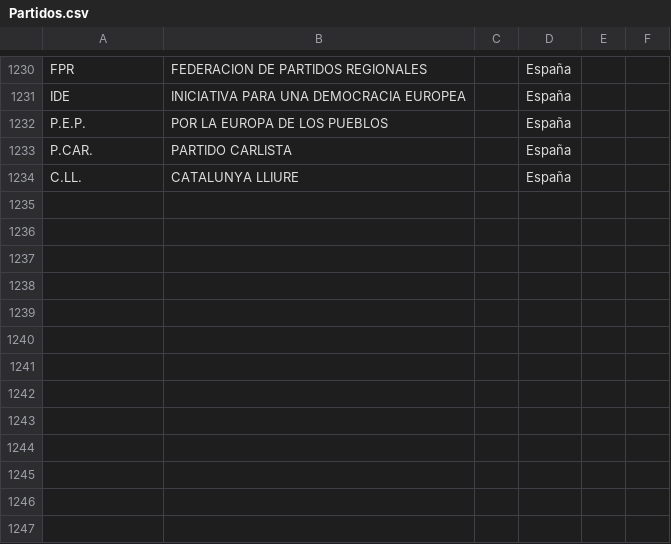
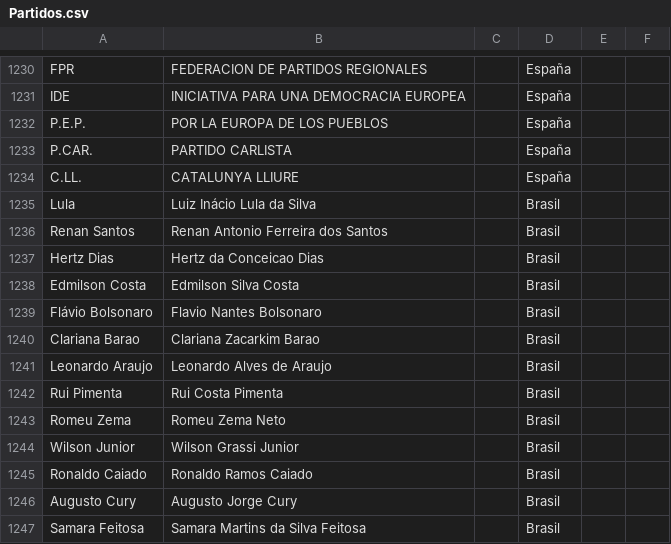
Before and after one commit to RMalumP/Calculadora_electoral, a CSV file: datos/generado/csv/Partidos.csv, drawn as a sheet; only a part is shown, gaps mark what is left out.

```diff
--- a/datos/generado/csv/Partidos.csv
+++ b/datos/generado/csv/Partidos.csv
@@ -1234 +1234,14 @@ P.CAR.,PARTIDO CARLISTA,,España,,
 C.LL.,CATALUNYA LLIURE,,España,,
+Lula,Luiz Inácio Lula da Silva,,Brasil,,
+Renan Santos,Renan Antonio Ferreira dos Santos,,Brasil,,
+Hertz Dias,Hertz da Conceicao Dias,,Brasil,,
+Edmilson Costa,Edmilson Silva Costa,,Brasil,,
+Flávio Bolsonaro,Flavio Nantes Bolsonaro,,Brasil,,
+Clariana Barao,Clariana Zacarkim Barao,,Brasil,,
+Leonardo Araujo,Leonardo Alves de Araujo,,Brasil,,
+Rui Pimenta,Rui Costa Pimenta,,Brasil,,
+Romeu Zema,Romeu Zema Neto,,Brasil,,
+Wilson Junior,Wilson Grassi Junior,,Brasil,,
+Ronaldo Caiado,Ronaldo Ramos Caiado,,Brasil,,
+Augusto Cury,Augusto Jorge Cury,,Brasil,,
+Samara Feitosa,Samara Martins da Silva Feitosa,,Brasil,,
```
Also changed, not shown: datos/generado/csv/Circunscripciones.csv, datos/generado/csv/Elecciones.csv, 9 other files.
